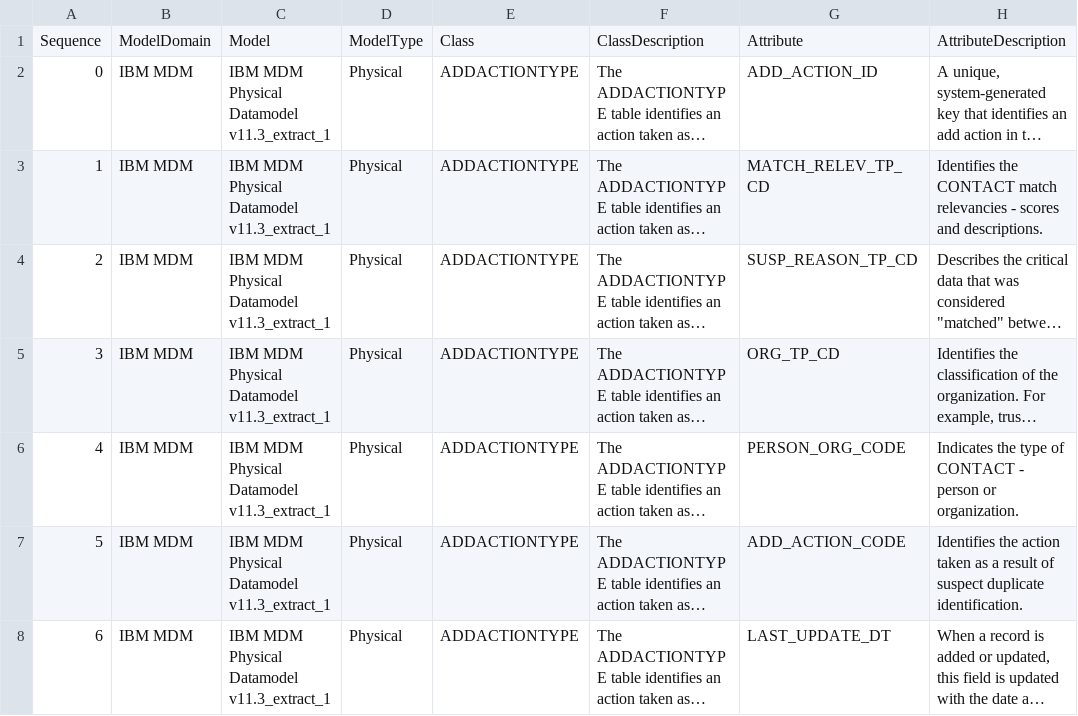
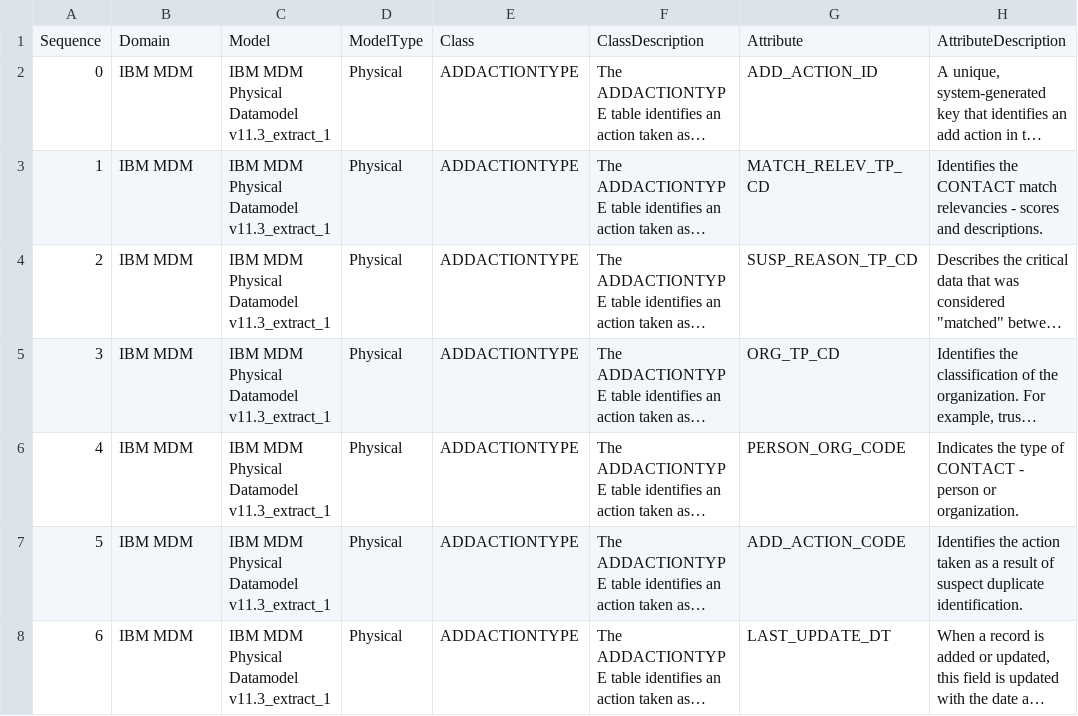
Before and after one commit to MrTomKimber/datamodels, a CSV file: sample/mdm_v11_3_pdm_dmear.csv, drawn as a sheet; only a part is shown; long unchanged cells end in …; the diff names each change by its address in the sheet, - before the commit and + after, or states it on an @@ line.

```diff
--- a/sample/mdm_v11_3_pdm_dmear.csv
+++ b/sample/mdm_v11_3_pdm_dmear.csv
-B1: ModelDomain
+B1: Domain
```
Also changed, not shown: sample/inventory_v1.csv, sample/inventory_v2.csv, 9 other files.
